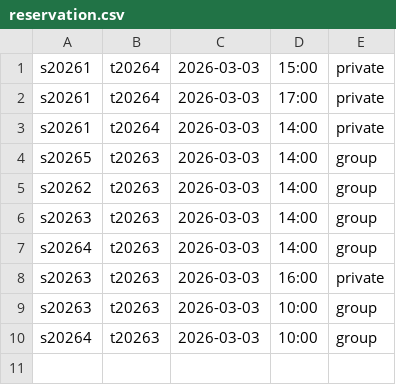
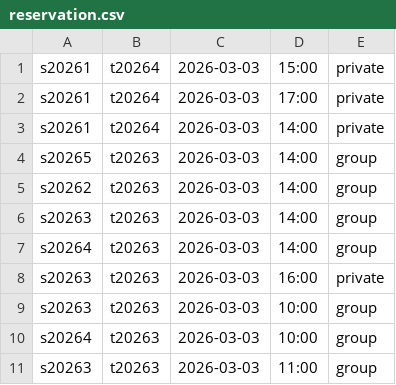
Before and after one commit to BeetlesTheHunter/demoStudentSystem, a CSV file: reservation.csv, drawn as a sheet.

```diff
--- a/reservation.csv
+++ b/reservation.csv
@@ -10 +10,2 @@ s20263,t20263,2026-03-03,10:00,group,
 s20264,t20263,2026-03-03,10:00,group,
+s20263,t20263,2026-03-03,11:00,group,
```
Also changed, not shown: student.csv, teacher.csv, 2 other files.
